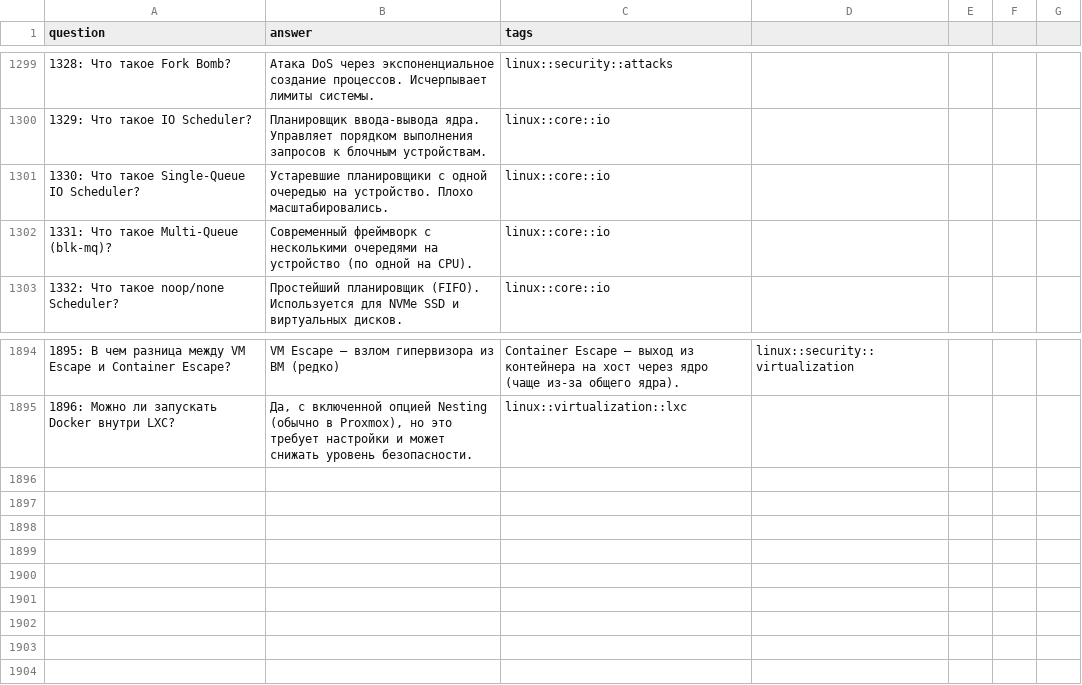
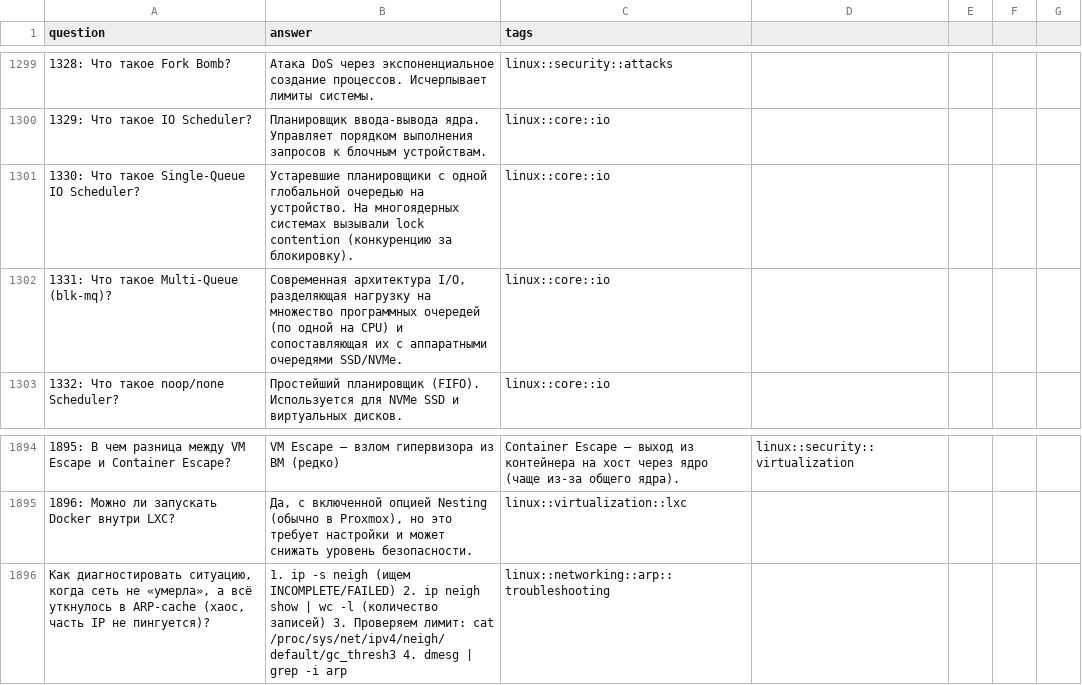
Before and after one commit to 37signalsS/notes, a CSV file: Anki/linux_cards.csv, drawn as a sheet; only a part is shown, gaps mark what is left out.

```diff
--- a/Anki/linux_cards.csv
+++ b/Anki/linux_cards.csv
@@ -1300,4 +1300,4 @@ question;answer;tags
 1329: Что такое IO Scheduler?;Планировщик ввода-вывода ядра. Управляет порядком выполнения запросов к блочным устройствам.;linux::core::io
-1330: Что такое Single-Queue IO Scheduler?;Устаревшие планировщики с одной очередью на устройство. Плохо масштабировались.;linux::core::io
-1331: Что такое Multi-Queue (blk-mq)?;Современный фреймворк с несколькими очередями на устройство (по одной на CPU).;linux::core::io
+1330: Что такое Single-Queue IO Scheduler?;Устаревшие планировщики с одной глобальной очередью на устройство. На многоядерных системах вызывали lock contention (конкуренцию за блокировку).;linux::core::io
+1331: Что такое Multi-Queue (blk-mq)?;Современная архитектура I/O, разделяющая нагрузку на множество программных очередей (по одной на CPU) и сопоставляющая их с аппаратными очередями SSD/NVMe.;linux::core::io
 1332: Что такое noop/none Scheduler?;Простейший планировщик (FIFO). Используется для NVMe SSD и виртуальных дисков.;linux::core::io
@@ -1895 +1895,2 @@ question;answer;tags
 1896: Можно ли запускать Docker внутри LXC?;Да, с включенной опцией Nesting (обычно в Proxmox), но это требует настройки и может снижать уровень безопасности.;linux::virtualization::lxc
+Как диагностировать ситуацию, когда сеть не «умерла», а всё уткнулось в ARP-cache (хаос, часть IP не пингуется)?;1. ip -s neigh (ищем INCOMPLETE/FAILED) 2. ip neigh show | wc -l (количество записей) 3. Проверяем лимит: cat /proc/sys/net/ipv4/neigh/default/gc_thresh3 4. dmesg | grep -i arp;linux::networking::arp::troubleshooting
```
Also changed, not shown: 36 other files.
